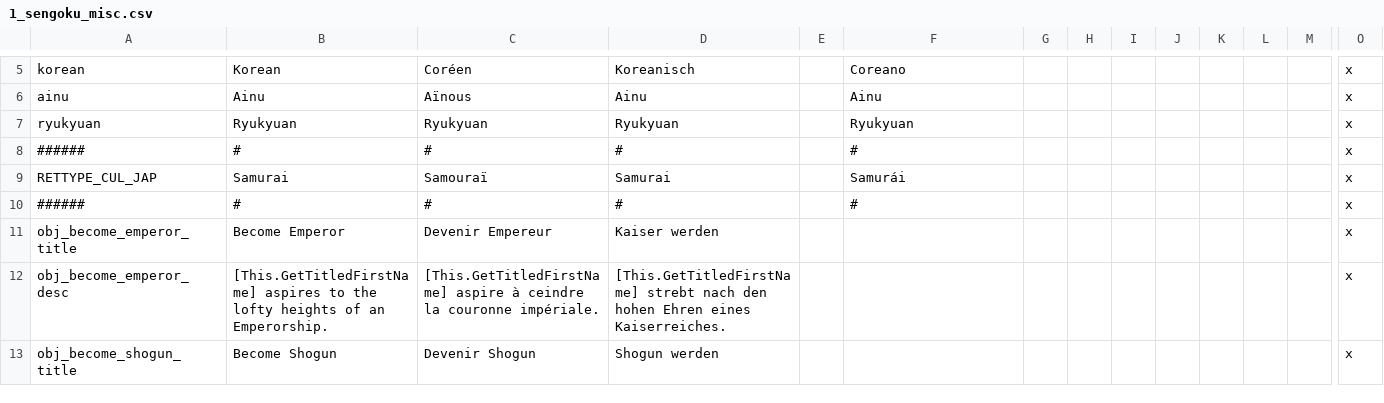
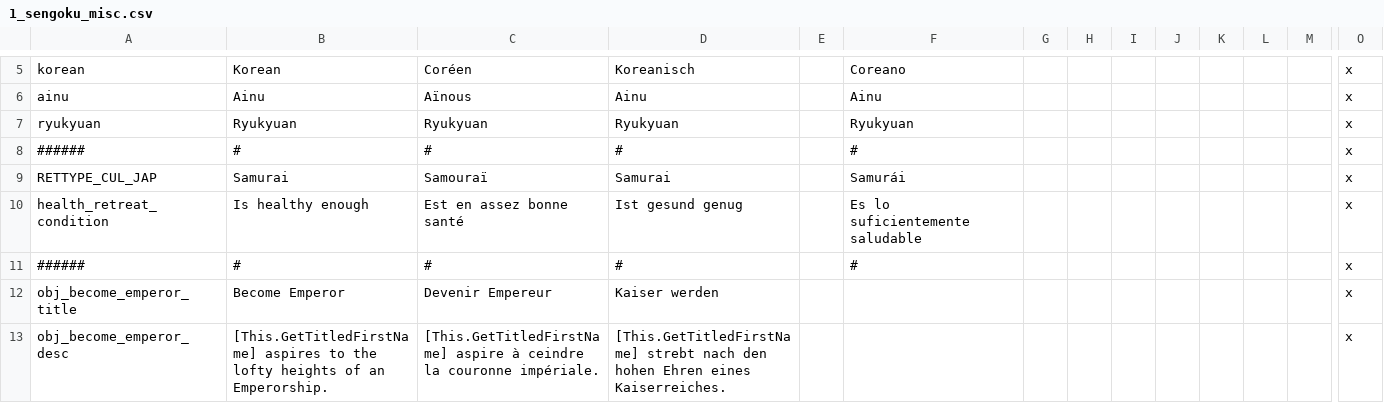
Before and after one commit to frozenyak/Sengoku, a CSV file: sengoku 2/localisation/1_sengoku_misc.csv, drawn as a sheet; only a part is shown, gaps mark what is left out; the shorter side is filled out with more unchanged rows; rows hold the shown columns only; the diff names each change by its address in the sheet, - before the commit and + after, or states it on an @@ line.

```diff
--- a/sengoku 2/localisation/1_sengoku_misc.csv
+++ b/sengoku 2/localisation/1_sengoku_misc.csv
+row 10: health_retreat_condition | Is healthy enough | Est en assez bonne santé | Ist gesund genug |  | Es lo suficientemente saludable |  |  |  |  |  |  |  | x
```
Also changed, not shown: 40 other files.
